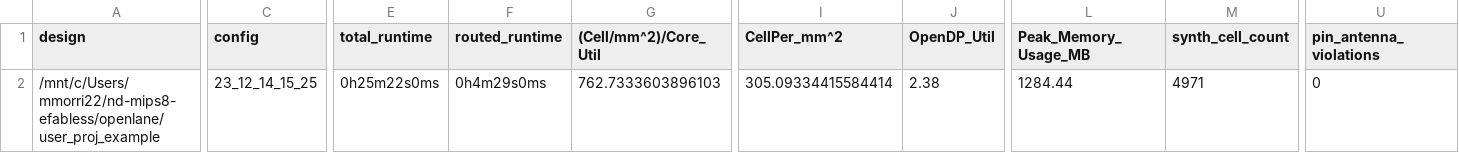
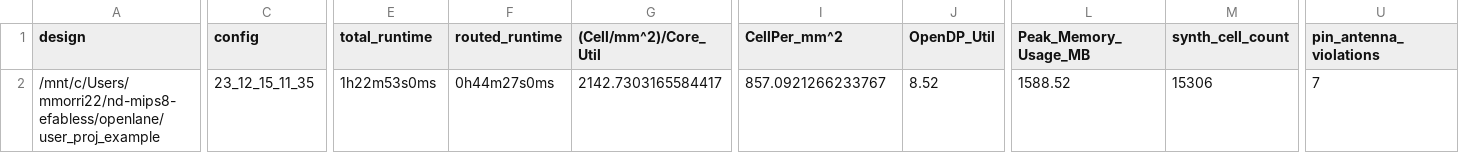
Before and after one commit to mmorri22/nd-mips8-efabless, a CSV file: signoff/user_proj_example/metrics.csv, drawn as a sheet; only a part is shown, gaps mark what is left out; the diff covers the shown part only; the diff names each change by its address in the sheet, - before the commit and + after, or states it on an @@ line.

Commit message:
Add Memory

```diff
--- a/signoff/user_proj_example/metrics.csv
+++ b/signoff/user_proj_example/metrics.csv
-C2 (config): 23_12_14_15_25
+C2 (config): 23_12_15_11_35
-E2 (total_runtime): 0h25m22s0ms
+E2 (total_runtime): 1h22m53s0ms
-F2 (routed_runtime): 0h4m29s0ms
+F2 (routed_runtime): 0h44m27s0ms
-G2 ((Cell/mm^2)/Core_Util): 762.7333603896103
+G2 ((Cell/mm^2)/Core_Util): 2142.7303165584417
-I2 (CellPer_mm^2): 305.09334415584414
+I2 (CellPer_mm^2): 857.0921266233767
-J2 (OpenDP_Util): 2.38
+J2 (OpenDP_Util): 8.52
-L2 (Peak_Memory_Usage_MB): 1284.44
+L2 (Peak_Memory_Usage_MB): 1588.52
-M2 (synth_cell_count): 4971
+M2 (synth_cell_count): 15306
-U2 (pin_antenna_violations): 0
+U2 (pin_antenna_violations): 7
```
Also changed, not shown: 24 edited cells elsewhere in this file, signoff/user_project_wrapper/metrics.csv, 37 other files.
